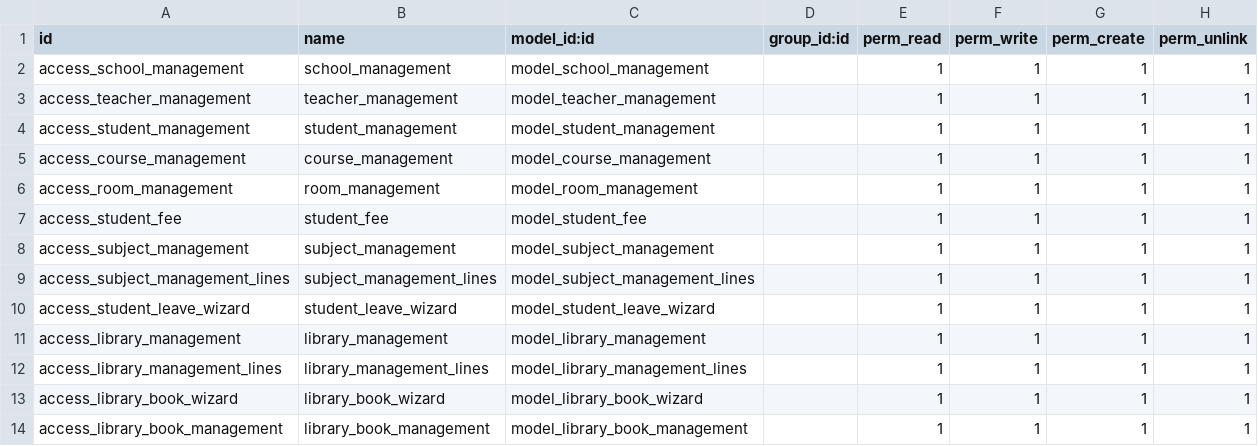
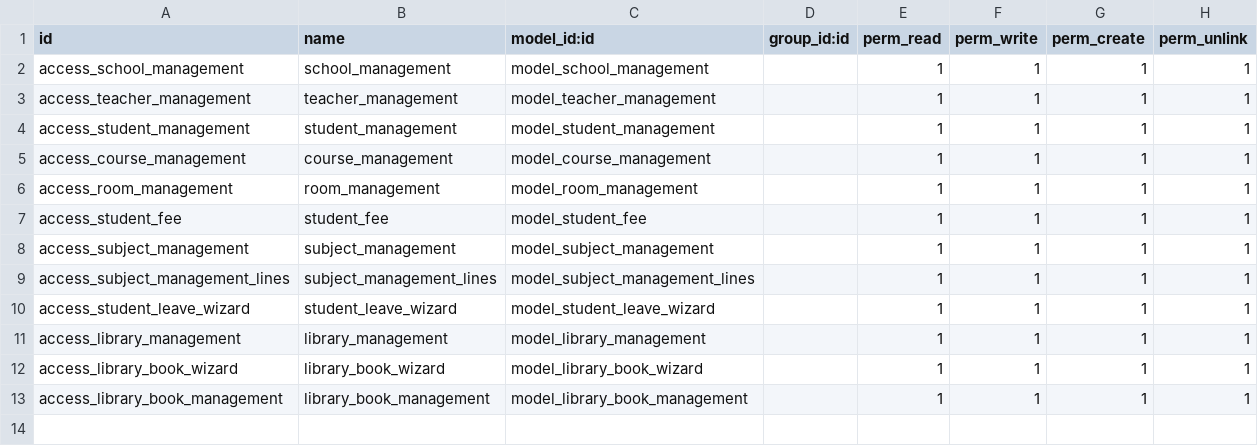
Before and after one commit to maazds/SchoolManagementSys, a CSV file: school_management/security/ir.model.access.csv, drawn as a sheet.

```diff
--- a/school_management/security/ir.model.access.csv
+++ b/school_management/security/ir.model.access.csv
@@ -11,3 +11,2 @@ access_student_leave_wizard,student_leave_wizard,model_student_leave_wizard,,1,1
 access_library_management,library_management,model_library_management,,1,1,1,1
-access_library_management_lines,library_management_lines,model_library_management_lines,,1,1,1,1
 access_library_book_wizard,library_book_wizard,model_library_book_wizard,,1,1,1,1
```
Also changed, not shown: 9 other files.
